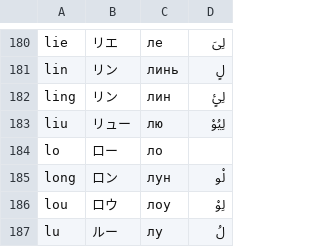
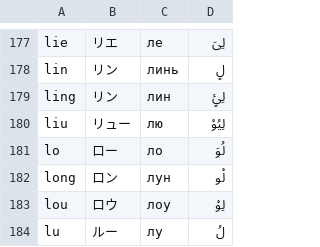
Before and after one commit to SkyEye-FAST/unreadable_language_pack, a TSV file: table/comparison_table_2.tsv, drawn as a sheet; only a part is shown, gaps mark what is left out; the diff covers the shown part only.

```diff
--- a/table/comparison_table_2.tsv
+++ b/table/comparison_table_2.tsv
@@ -183,3 +180,3 @@ ling	リン	лин	لِیٍٔ
 liu	リュー	лю	لِیُوْ
-lo	ロー	ло
+lo	ロー	ло	لُوَ
 long	ロン	лун	لْو
```
Also changed, not shown: 8 removed rows and 4 edited cells elsewhere in this file, table/comparison_table_1.tsv, 12 other files.
